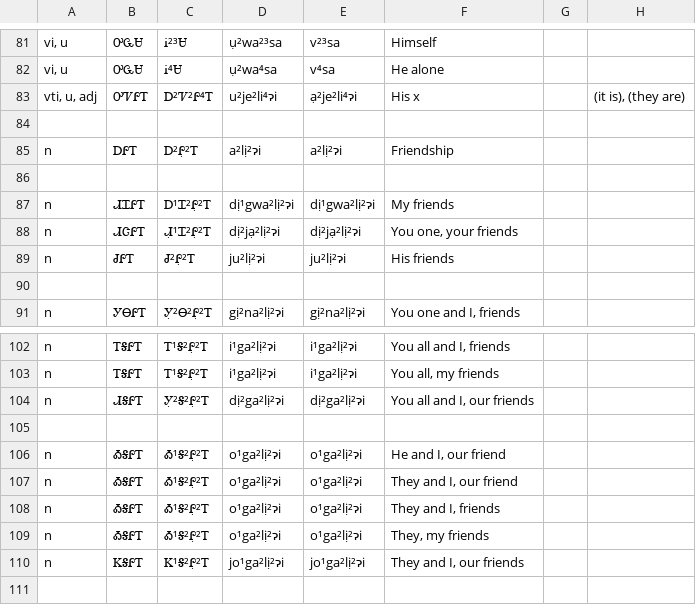
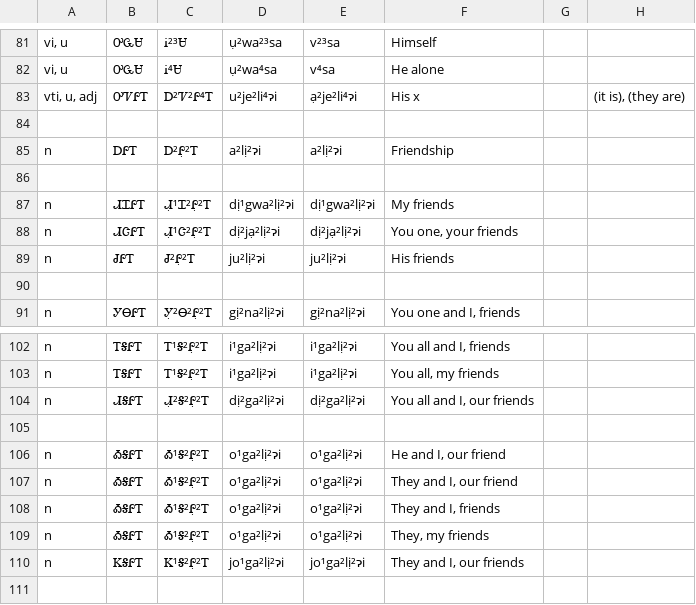
Before and after one commit to CherokeeLanguage/BoundPronouns, a CSV file: android/assets/csv/challenges-tab.csv, drawn as a sheet; only a part is shown, gaps mark what is left out.

```diff
--- a/android/assets/csv/challenges-tab.csv
+++ b/android/assets/csv/challenges-tab.csv
@@ -86,4 +86,4 @@ n	ᎠᎵᎢ	Ꭰ²Ꮅ̣²Ꭲ	a²lị²ɂi	a²lị²ɂi	Friendship
 							
-n	ᏗᏆᎵᎢ	Ꭰ¹Ꮖ²Ꮅ̣²Ꭲ	dị¹gwa²lị²ɂi	dị¹gwa²lị²ɂi	My friends		
-n	ᏗᏣᎵᎢ	Ꮧ̣¹Ꮖ²Ꮅ̣²Ꭲ	dị²jạ²lị²ɂi	dị²jạ²lị²ɂi	You one, your friends		
+n	ᏗᏆᎵᎢ	Ꮧ̣¹Ꮖ²Ꮅ̣²Ꭲ	dị¹gwa²lị²ɂi	dị¹gwa²lị²ɂi	My friends		
+n	ᏗᏣᎵᎢ	Ꮧ̣¹Ꮳ²Ꮅ̣²Ꭲ	dị²jạ²lị²ɂi	dị²jạ²lị²ɂi	You one, your friends		
 n	ᏧᎵᎢ	Ꮷ²Ꮅ̣²Ꭲ	ju²lị²ɂi	ju²lị²ɂi	His friends		
@@ -103,3 +103,3 @@ n	ᎢᎦᎵᎢ	Ꭲ¹Ꭶ²Ꮅ̣²Ꭲ	i¹ga²lị²ɂi	i¹ga²lị²ɂi	You all an
 n	ᎢᎦᎵᎢ	Ꭲ¹Ꭶ²Ꮅ̣²Ꭲ	i¹ga²lị²ɂi	i¹ga²lị²ɂi	You all, my friends		
-n	ᏗᎦᎵᎢ	Ꭹ̣²Ꭶ²Ꮅ̣²Ꭲ	dị²ga²lị²ɂi	dị²ga²lị²ɂi	You all and I, our friends		
+n	ᏗᎦᎵᎢ	Ꮧ̣²Ꭶ²Ꮅ̣²Ꭲ	dị²ga²lị²ɂi	dị²ga²lị²ɂi	You all and I, our friends		
 							
```
Also changed, not shown: android/assets/csv/pronouns-list-tab.csv.
